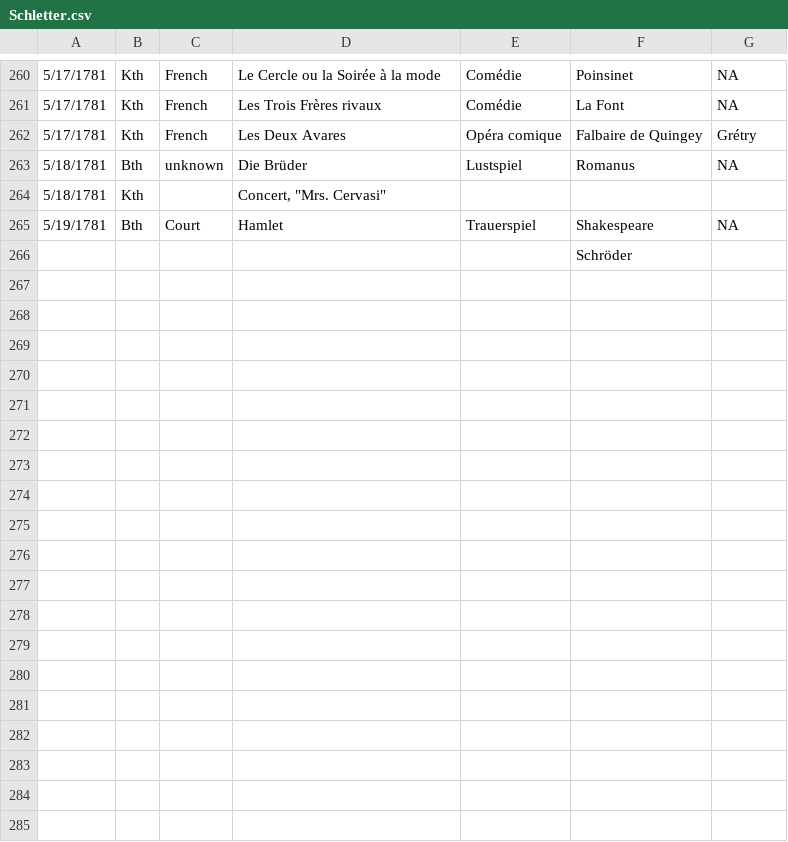
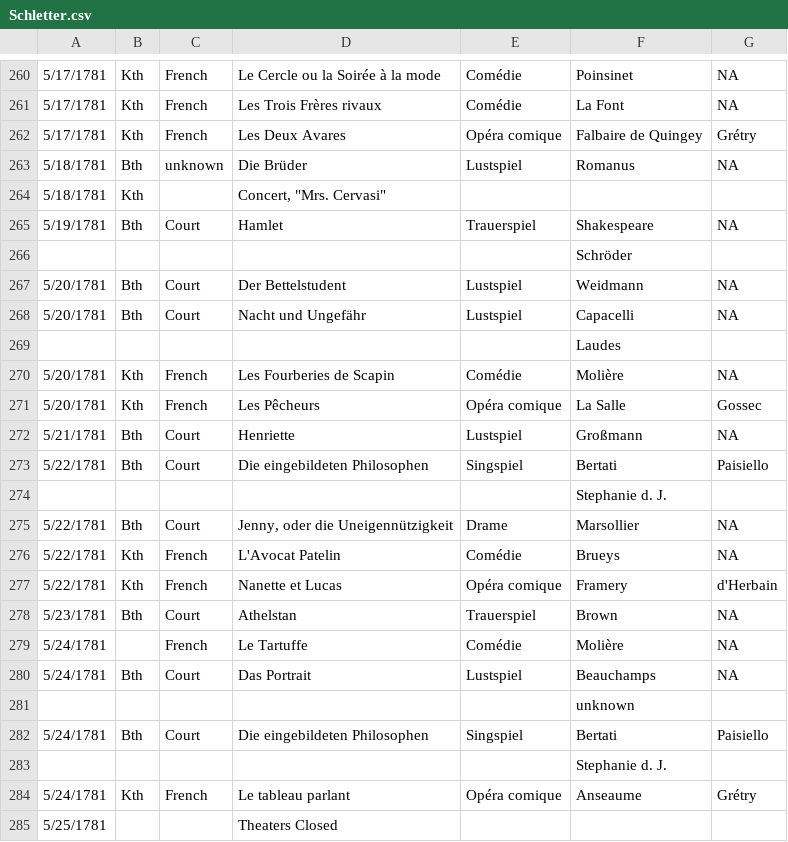
Before and after one commit to dexedge/schletter, a CSV file: Schletter.csv, drawn as a sheet; only a part is shown, gaps mark what is left out.

```diff
--- a/Schletter.csv
+++ b/Schletter.csv
@@ -266 +266,20 @@
 "","","","",,"Schröder",
+"5/20/1781","Bth","Court","Der Bettelstudent","Lustspiel","Weidmann","NA"
+"5/20/1781","Bth","Court","Nacht und Ungefähr","Lustspiel","Capacelli","NA"
+"","","","",,"Laudes",
+"5/20/1781","Kth","French","Les Fourberies de Scapin","Comédie","Molière","NA"
+"5/20/1781","Kth","French","Les Pêcheurs","Opéra comique","La Salle","Gossec"
+"5/21/1781","Bth","Court","Henriette","Lustspiel","Großmann","NA"
+"5/22/1781","Bth","Court","Die eingebildeten Philosophen","Singspiel","Bertati","Paisiello"
+"","","","",,"Stephanie d. J.",
+"5/22/1781","Bth","Court","Jenny, oder die Uneigennützigkeit","Drame","Marsollier","NA"
+"5/22/1781","Kth","French","L'Avocat Patelin","Comédie","Brueys","NA"
+"5/22/1781","Kth","French","Nanette et Lucas","Opéra comique","Framery","d'Herbain"
+"5/23/1781","Bth","Court","Athelstan","Trauerspiel","Brown","NA"
+"5/24/1781","","French","Le Tartuffe","Comédie","Molière","NA"
+"5/24/1781","Bth","Court","Das Portrait","Lustspiel","Beauchamps","NA"
+"","","","",,"unknown",
+"5/24/1781","Bth","Court","Die eingebildeten Philosophen","Singspiel","Bertati","Paisiello"
+"","","","",,"Stephanie d. J.",
+"5/24/1781","Kth","French","Le tableau parlant","Opéra comique","Anseaume","Grétry"
+"5/25/1781","","","Theaters Closed",,"",
```
Also changed, not shown: 1 other file.
